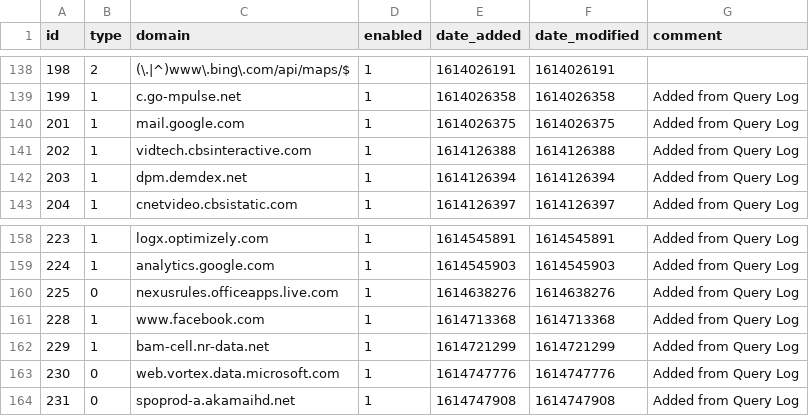
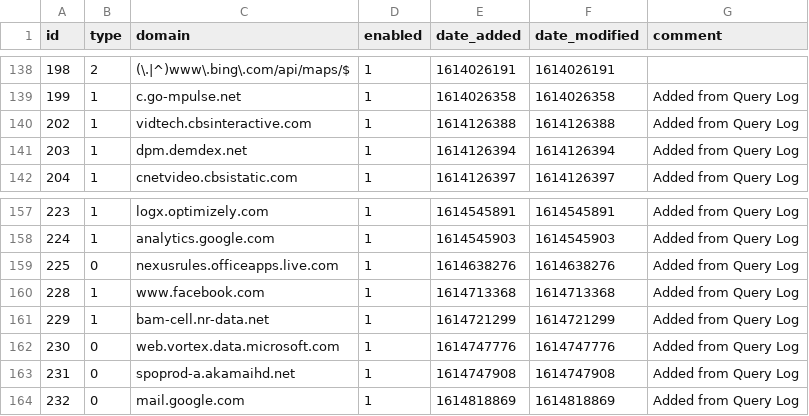
Before and after one commit to tyates2020/my-pihole-lists, a CSV file: domainlist.csv, drawn as a sheet; only a part is shown, gaps mark what is left out.

Commit message:
Updated March  4, 2021  1:00AM

```diff
--- a/domainlist.csv
+++ b/domainlist.csv
@@ -139,3 +139,2 @@ id,type,domain,enabled,date_added,date_modified,comment
 199,1,c.go-mpulse.net,1,1614026358,1614026358,"Added from Query Log"
-201,1,mail.google.com,1,1614026375,1614026375,"Added from Query Log"
 202,1,vidtech.cbsinteractive.com,1,1614126388,1614126388,"Added from Query Log"
@@ -164 +163,2 @@ id,type,domain,enabled,date_added,date_modified,comment
 231,0,spoprod-a.akamaihd.net,1,1614747908,1614747908,"Added from Query Log"
+232,0,mail.google.com,1,1614818869,1614818869,"Added from Query Log"
```
